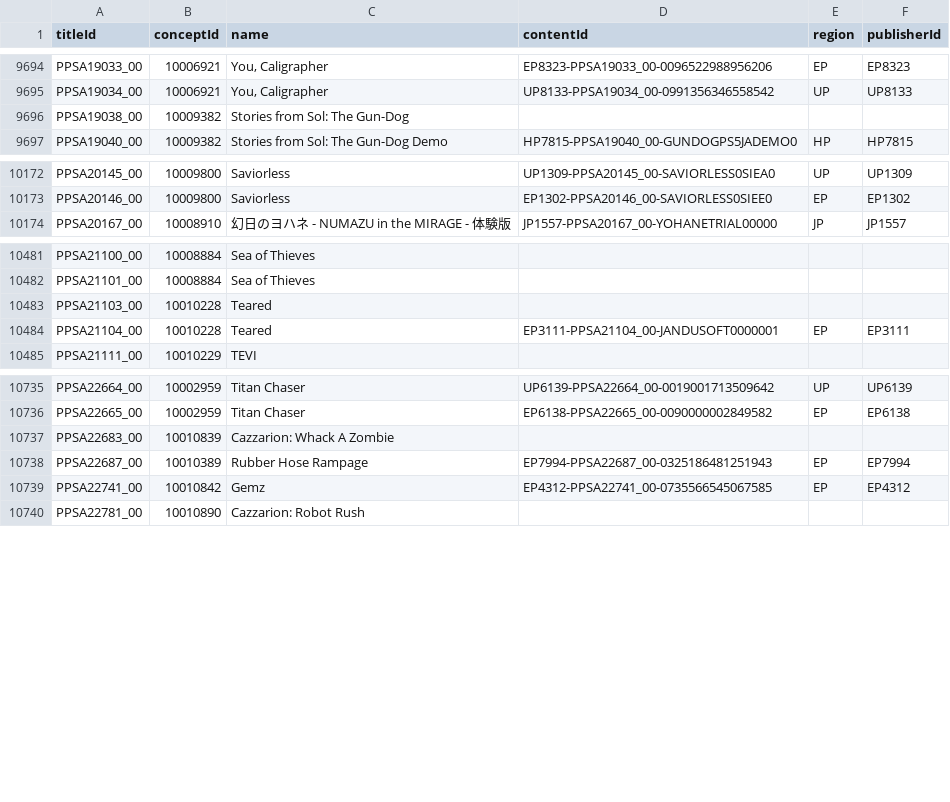
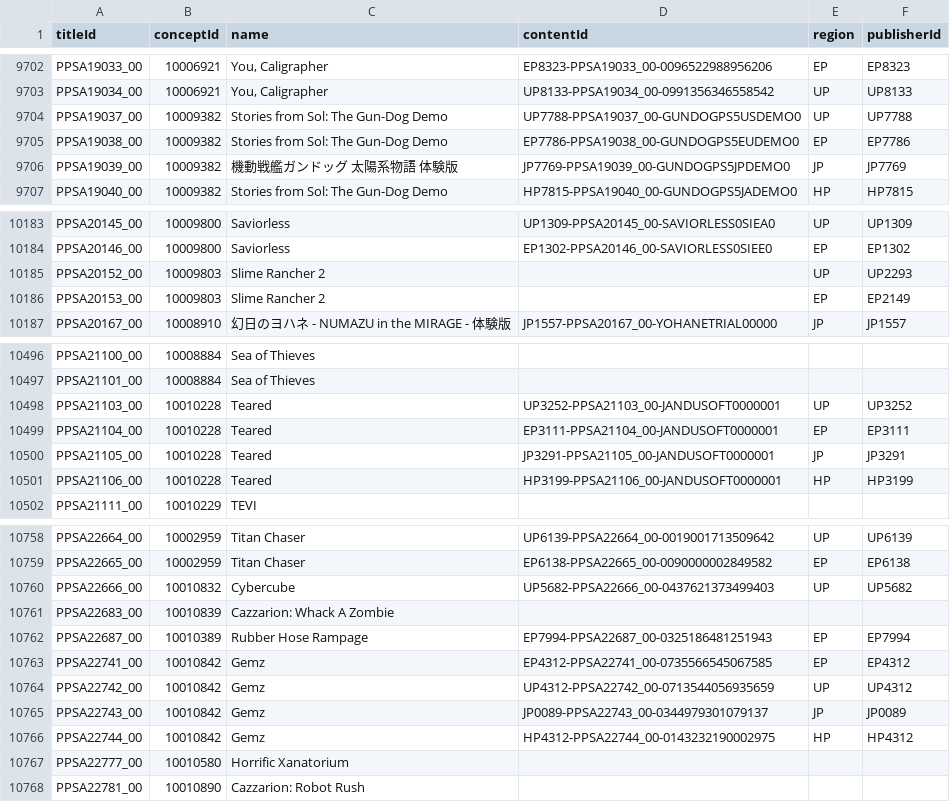
Before and after one commit to andshrew/PlayStation-Titles, a TSV file: PS5_Titles.tsv, drawn as a sheet; only a part is shown, gaps mark what is left out; the diff covers the shown part only.

Commit message:
Refreshed title data

```diff
--- a/PS5_Titles.tsv
+++ b/PS5_Titles.tsv
@@ -9695,3 +9703,5 @@ PPSA19033_00	10006921	You, Caligrapher	EP8323-PPSA19033_00-0096522988956206	EP	E
 PPSA19034_00	10006921	You, Caligrapher	UP8133-PPSA19034_00-0991356346558542	UP	UP8133
-PPSA19038_00	10009382	Stories from Sol: The Gun-Dog			
+PPSA19037_00	10009382	Stories from Sol: The Gun-Dog Demo	UP7788-PPSA19037_00-GUNDOGPS5USDEMO0	UP	UP7788
+PPSA19038_00	10009382	Stories from Sol: The Gun-Dog Demo	EP7786-PPSA19038_00-GUNDOGPS5EUDEMO0	EP	EP7786
+PPSA19039_00	10009382	機動戦艦ガンドッグ 太陽系物語 体験版	JP7769-PPSA19039_00-GUNDOGPS5JPDEMO0	JP	JP7769
 PPSA19040_00	10009382	Stories from Sol: The Gun-Dog Demo	HP7815-PPSA19040_00-GUNDOGPS5JADEMO0	HP	HP7815
@@ -10173,2 +10184,4 @@ PPSA20145_00	10009800	Saviorless	UP1309-PPSA20145_00-SAVIORLESS0SIEA0	UP	UP1309
 PPSA20146_00	10009800	Saviorless	EP1302-PPSA20146_00-SAVIORLESS0SIEE0	EP	EP1302
+PPSA20152_00	10009803	Slime Rancher 2		UP	UP2293
+PPSA20153_00	10009803	Slime Rancher 2		EP	EP2149
 PPSA20167_00	10008910	幻日のヨハネ - NUMAZU in the MIRAGE - 体験版	JP1557-PPSA20167_00-YOHANETRIAL00000	JP	JP1557
@@ -10482,4 +10497,6 @@ PPSA21100_00	10008884	Sea of Thieves
 PPSA21101_00	10008884	Sea of Thieves			
-PPSA21103_00	10010228	Teared			
+PPSA21103_00	10010228	Teared	UP3252-PPSA21103_00-JANDUSOFT0000001	UP	UP3252
 PPSA21104_00	10010228	Teared	EP3111-PPSA21104_00-JANDUSOFT0000001	EP	EP3111
+PPSA21105_00	10010228	Teared	JP3291-PPSA21105_00-JANDUSOFT0000001	JP	JP3291
+PPSA21106_00	10010228	Teared	HP3199-PPSA21106_00-JANDUSOFT0000001	HP	HP3199
 PPSA21111_00	10010229	TEVI			
@@ -10736,2 +10759,3 @@ PPSA22664_00	10002959	Titan Chaser	UP6139-PPSA22664_00-0019001713509642	UP	UP613
 PPSA22665_00	10002959	Titan Chaser	EP6138-PPSA22665_00-0090000002849582	EP	EP6138
+PPSA22666_00	10010832	Cybercube	UP5682-PPSA22666_00-0437621373499403	UP	UP5682
 PPSA22683_00	10010839	Cazzarion: Whack A Zombie			
@@ -10739,2 +10763,6 @@ PPSA22687_00	10010389	Rubber Hose Rampage	EP7994-PPSA22687_00-0325186481251943	E
 PPSA22741_00	10010842	Gemz	EP4312-PPSA22741_00-0735566545067585	EP	EP4312
+PPSA22742_00	10010842	Gemz	UP4312-PPSA22742_00-0713544056935659	UP	UP4312
+PPSA22743_00	10010842	Gemz	JP0089-PPSA22743_00-0344979301079137	JP	JP0089
+PPSA22744_00	10010842	Gemz	HP4312-PPSA22744_00-0143232190002975	HP	HP4312
+PPSA22777_00	10010580	Horrific Xanatorium			
 PPSA22781_00	10010890	Cazzarion: Robot Rush			
```
Also changed, not shown: 17 added rows and 49 edited cells elsewhere in this file, PS5_Titles_by_Concept.tsv, PS5_Titles_by_Name.tsv, 32 other files.
